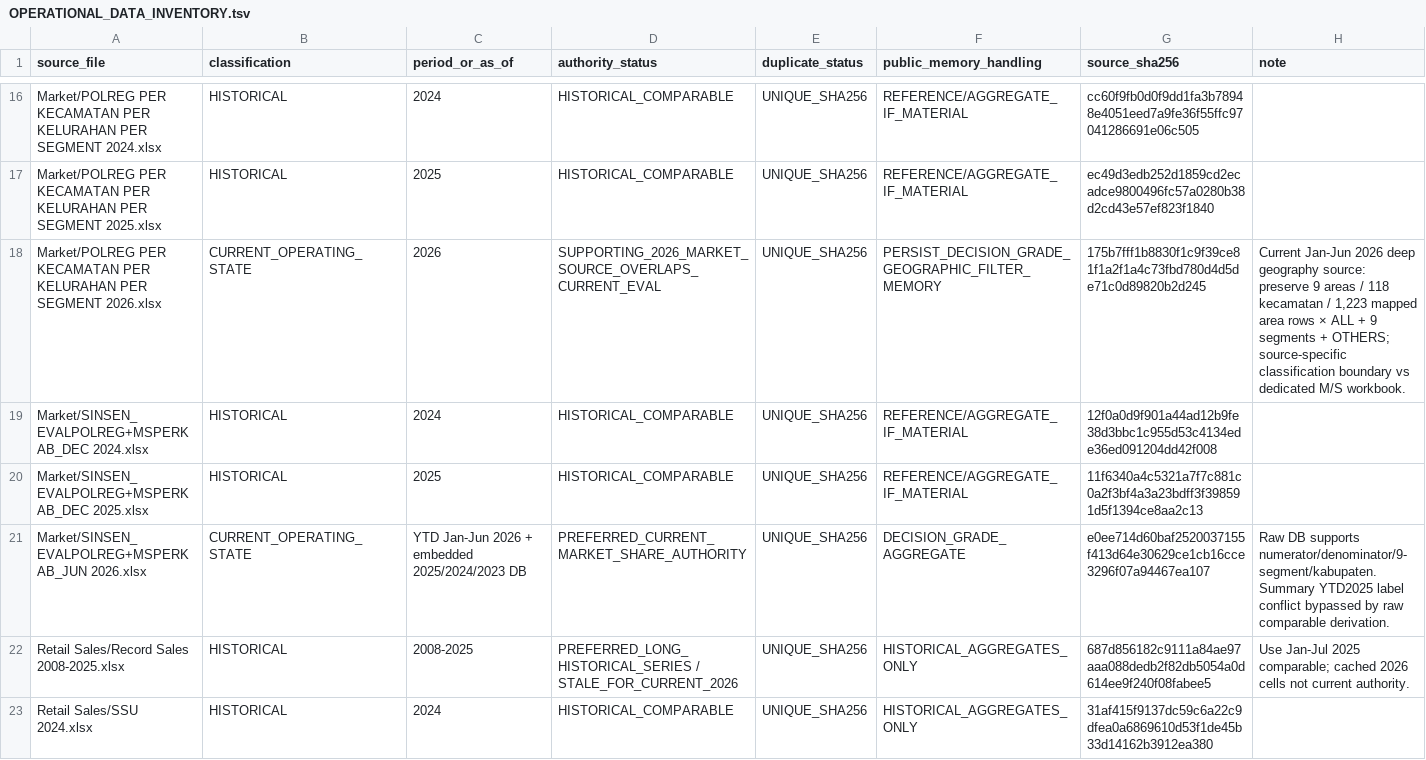
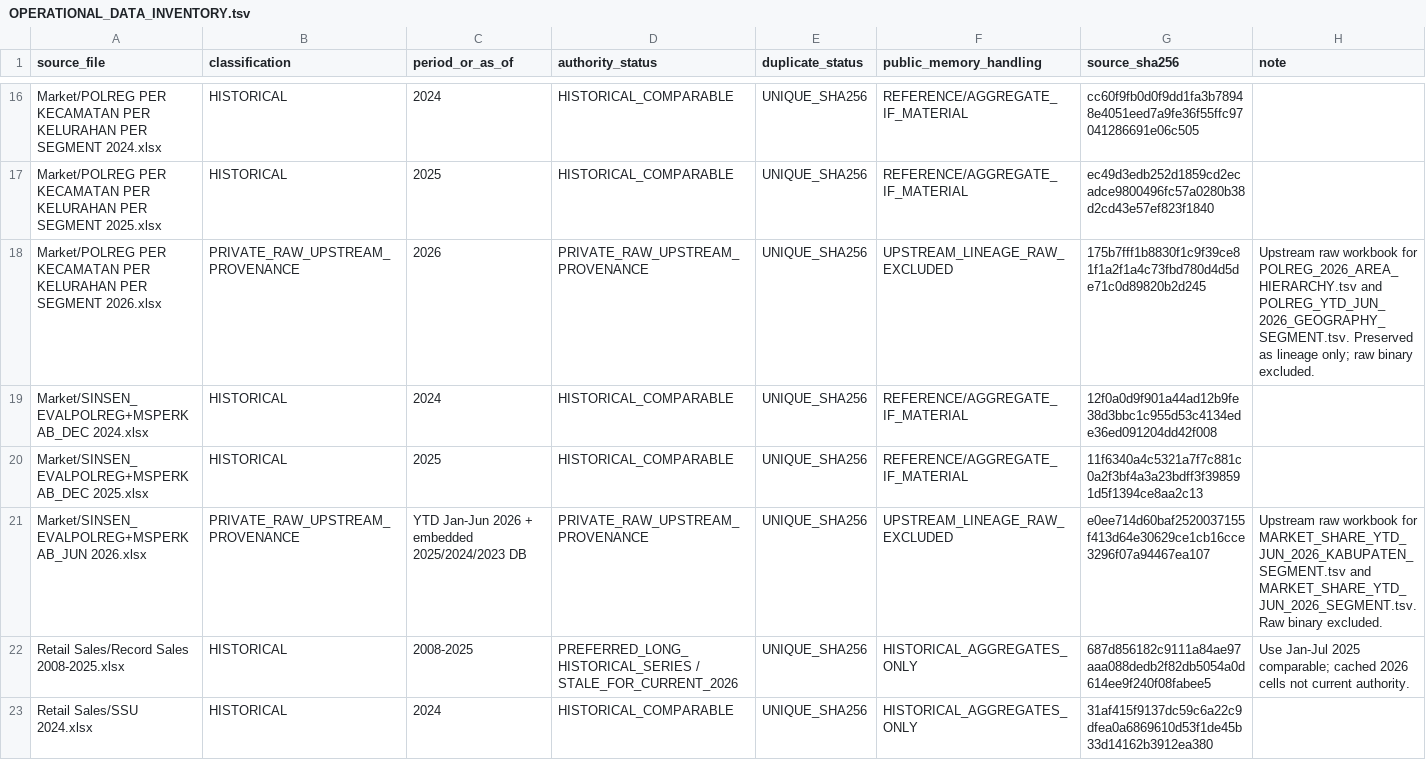
Before and after one commit to progamer6918/airo-second-brain, a TSV file: wiki/workdesk/brain/reference/OPERATIONAL_DATA_INVENTORY.tsv, drawn as a sheet; only a part is shown, gaps mark what is left out; the diff covers the shown part only.

Commit message:
feat(workdesk): Converge AWD authority to operational TSVs and relegate raw Excel to upstream provenance

```diff
--- a/wiki/workdesk/brain/reference/OPERATIONAL_DATA_INVENTORY.tsv
+++ b/wiki/workdesk/brain/reference/OPERATIONAL_DATA_INVENTORY.tsv
@@ -17,6 +17,6 @@ Market/POLREG PER KECAMATAN PER KELURAHAN PER SEGMENT 2024.xlsx	HISTORICAL	2024
 Market/POLREG PER KECAMATAN PER KELURAHAN PER SEGMENT 2025.xlsx	HISTORICAL	2025	HISTORICAL_COMPARABLE	UNIQUE_SHA256	REFERENCE/AGGREGATE_IF_MATERIAL	ec49d3edb252d1859cd2ecadce9800496fc57a0280b38d2cd43e57ef823f1840	
-Market/POLREG PER KECAMATAN PER KELURAHAN PER SEGMENT 2026.xlsx	CURRENT_OPERATING_STATE	2026	SUPPORTING_2026_MARKET_SOURCE_OVERLAPS_CURRENT_EVAL	UNIQUE_SHA256	PERSIST_DECISION_GRADE_GEOGRAPHIC_FILTER_MEMORY	175b7fff1b8830f1c9f39ce81f1a2f1a4c73fbd780d4d5de71c0d89820b2d245	Current Jan-Jun 2026 deep geography source: preserve 9 areas / 118 kecamatan / 1,223 mapped area rows × ALL + 9 segments + OTHERS; source-specific classification boundary vs dedicated M/S workbook.
+Market/POLREG PER KECAMATAN PER KELURAHAN PER SEGMENT 2026.xlsx	PRIVATE_RAW_UPSTREAM_PROVENANCE	2026	PRIVATE_RAW_UPSTREAM_PROVENANCE	UNIQUE_SHA256	UPSTREAM_LINEAGE_RAW_EXCLUDED	175b7fff1b8830f1c9f39ce81f1a2f1a4c73fbd780d4d5de71c0d89820b2d245	Upstream raw workbook for POLREG_2026_AREA_HIERARCHY.tsv and POLREG_YTD_JUN_2026_GEOGRAPHY_SEGMENT.tsv. Preserved as lineage only; raw binary excluded.
 Market/SINSEN_EVALPOLREG+MSPERKAB_DEC 2024.xlsx	HISTORICAL	2024	HISTORICAL_COMPARABLE	UNIQUE_SHA256	REFERENCE/AGGREGATE_IF_MATERIAL	12f0a0d9f901a44ad12b9fe38d3bbc1c955d53c4134ede36ed091204dd42f008	
 Market/SINSEN_EVALPOLREG+MSPERKAB_DEC 2025.xlsx	HISTORICAL	2025	HISTORICAL_COMPARABLE	UNIQUE_SHA256	REFERENCE/AGGREGATE_IF_MATERIAL	11f6340a4c5321a7f7c881c0a2f3bf4a3a23bdff3f398591d5f1394ce8aa2c13	
-Market/SINSEN_EVALPOLREG+MSPERKAB_JUN 2026.xlsx	CURRENT_OPERATING_STATE	YTD Jan-Jun 2026 + embedded 2025/2024/2023 DB	PREFERRED_CURRENT_MARKET_SHARE_AUTHORITY	UNIQUE_SHA256	DECISION_GRADE_AGGREGATE	e0ee714d60baf2520037155f413d64e30629ce1cb16cce3296f07a94467ea107	Raw DB supports numerator/denominator/9-segment/kabupaten. Summary YTD2025 label conflict bypassed by raw comparable derivation.
+Market/SINSEN_EVALPOLREG+MSPERKAB_JUN 2026.xlsx	PRIVATE_RAW_UPSTREAM_PROVENANCE	YTD Jan-Jun 2026 + embedded 2025/2024/2023 DB	PRIVATE_RAW_UPSTREAM_PROVENANCE	UNIQUE_SHA256	UPSTREAM_LINEAGE_RAW_EXCLUDED	e0ee714d60baf2520037155f413d64e30629ce1cb16cce3296f07a94467ea107	Upstream raw workbook for MARKET_SHARE_YTD_JUN_2026_KABUPATEN_SEGMENT.tsv and MARKET_SHARE_YTD_JUN_2026_SEGMENT.tsv. Raw binary excluded.
 Retail Sales/Record Sales 2008-2025.xlsx	HISTORICAL	2008-2025	PREFERRED_LONG_HISTORICAL_SERIES / STALE_FOR_CURRENT_2026	UNIQUE_SHA256	HISTORICAL_AGGREGATES_ONLY	687d856182c9111a84ae97aaa088dedb2f82db5054a0d614ee9f240f08fabee5	Use Jan-Jul 2025 comparable; cached 2026 cells not current authority.
```
Also changed, not shown: 11 added rows and 12 edited cells elsewhere in this file, 18 other files.
